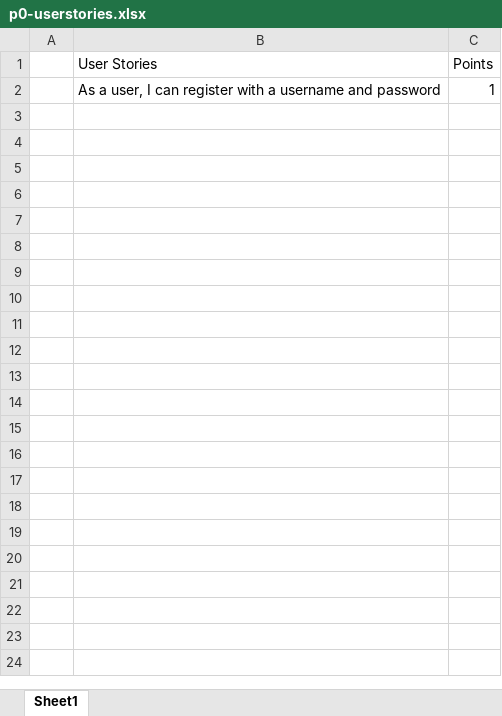
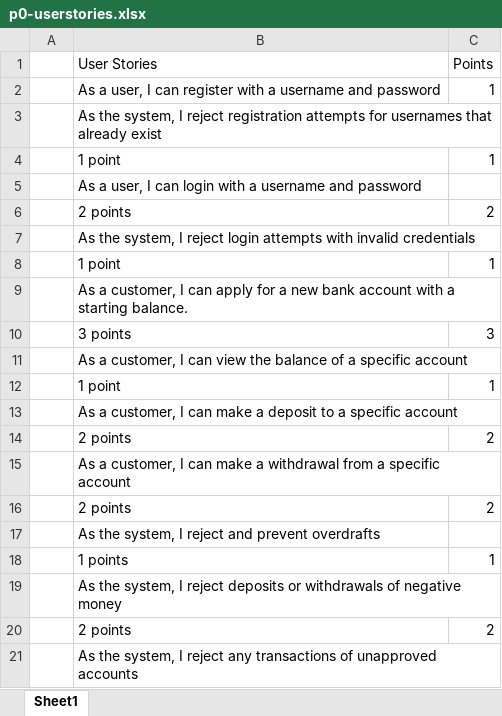
Before and after one commit to niconwilliams/p0-NicoWi, an Excel workbook: p0-userstories.xlsx, sheet Sheet1, drawn as a sheet; only a part is shown; values as stored, in another font and other column widths than the file's, no borders; the diff covers the shown part only; the diff names each change by its address in the sheet, - before the commit and + after, or states it on an @@ line.

Commit message:
Add files via upload

```diff
--- a/p0-userstories.xlsx (sheet Sheet1)
+++ b/p0-userstories.xlsx (sheet Sheet1)
+row 3:  | As the system, I reject registration attempts for usernames that already exist
+row 4:  | 1 point | 1
+row 5:  | As a user, I can login with a username and password
+row 6:  | 2 points | 2
+row 7:  | As the system, I reject login attempts with invalid credentials
+row 8:  | 1 point | 1
+row 9:  | As a customer, I can apply for a new bank account with a starting balance.
+row 10:  | 3 points | 3
+row 11:  | As a customer, I can view the balance of a specific account
+row 12:  | 1 point | 1
+row 13:  | As a customer, I can make a deposit to a specific account
+row 14:  | 2 points | 2
+row 15:  | As a customer, I can make a withdrawal from a specific account
+row 16:  | 2 points | 2
+row 17:  | As the system, I reject and prevent overdrafts
+row 18:  | 1 points | 1
+row 19:  | As the system, I reject deposits or withdrawals of negative money
+row 20:  | 2 points | 2
+row 21:  | As the system, I reject any transactions of unapproved accounts
```
Also changed, not shown: 13 added rows elsewhere in this sheet.
